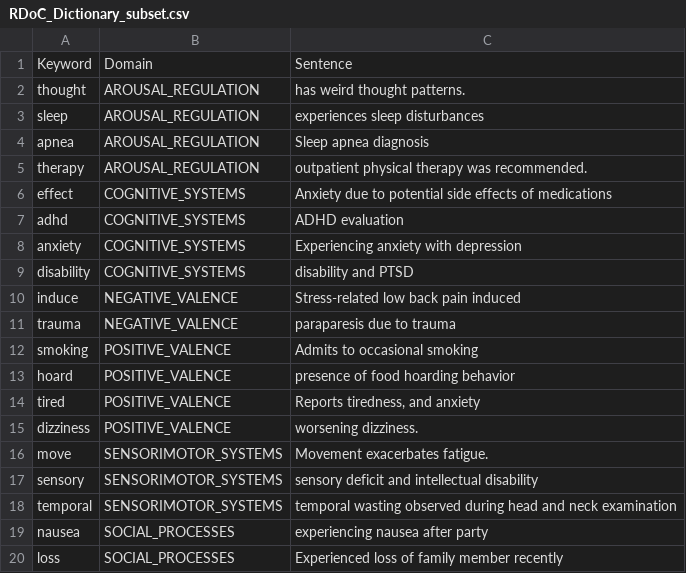
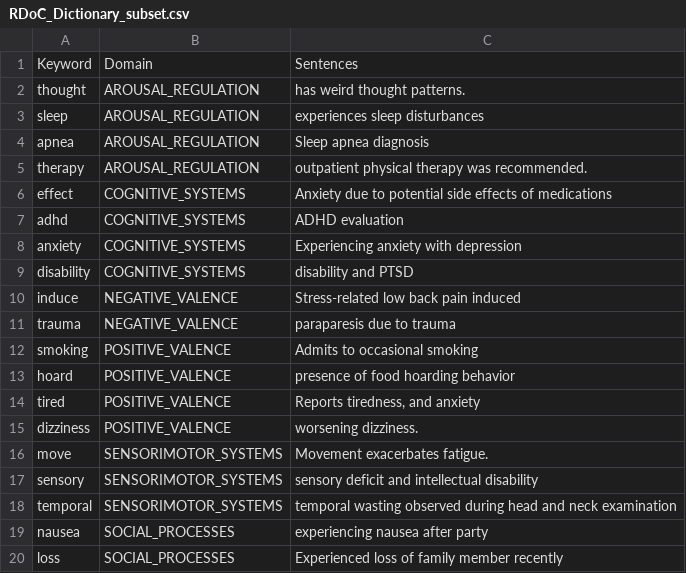
Before and after one commit to oshinmiranda26/RDoC_Clinical_PTSD, a CSV file: RDoC_Dictionary_subset.csv, drawn as a sheet.

Commit message:
Update RDoC_Dictionary_subset.csv

```diff
--- a/RDoC_Dictionary_subset.csv
+++ b/RDoC_Dictionary_subset.csv
@@ -1,2 +1,2 @@
-Keyword	Domain	Sentence
+Keyword	Domain	Sentences
 thought	AROUSAL_REGULATION	has weird thought patterns.
```
